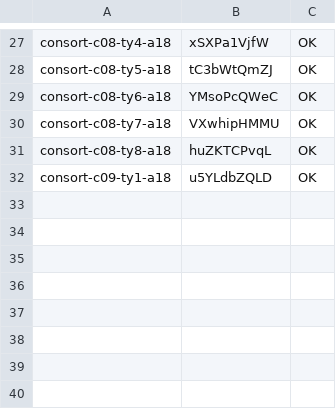
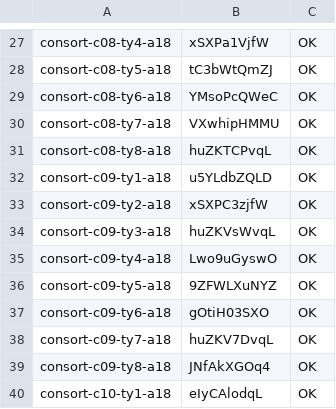
Before and after one commit to thientran2711/cung-tuong-mong, a TSV file: dev/handover/reports/fig-cutout-clean/batch-consort-ty-tools/progress/g2.tsv, drawn as a sheet; only a part is shown, gaps mark what is left out; the diff names each change by its address in the sheet, - before the commit and + after, or states it on an @@ line.

```diff
--- a/dev/handover/reports/fig-cutout-clean/batch-consort-ty-tools/progress/g2.tsv
+++ b/dev/handover/reports/fig-cutout-clean/batch-consort-ty-tools/progress/g2.tsv
+row 33: consort-c09-ty2-a18 | xSXPC3zjfW | OK
+row 34: consort-c09-ty3-a18 | huZKVsWvqL | OK
+row 35: consort-c09-ty4-a18 | Lwo9uGyswO | OK
+row 36: consort-c09-ty5-a18 | 9ZFWLXuNYZ | OK
+row 37: consort-c09-ty6-a18 | gOtiH03SXO | OK
+row 38: consort-c09-ty7-a18 | huZKV7DvqL | OK
+row 39: consort-c09-ty8-a18 | JNfAkXGOq4 | OK
+row 40: consort-c10-ty1-a18 | eIyCAlodqL | OK
```
Also changed, not shown: dev/handover/reports/fig-cutout-clean/batch-consort-ty-tools/progress/ids.tsv, 1 other file.
